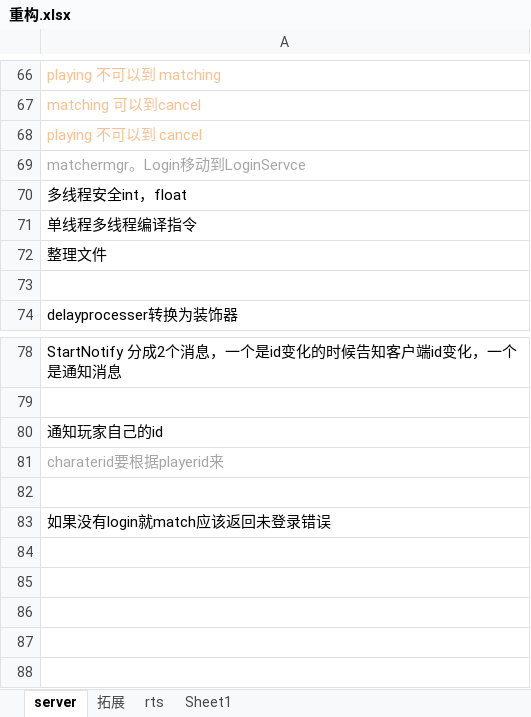
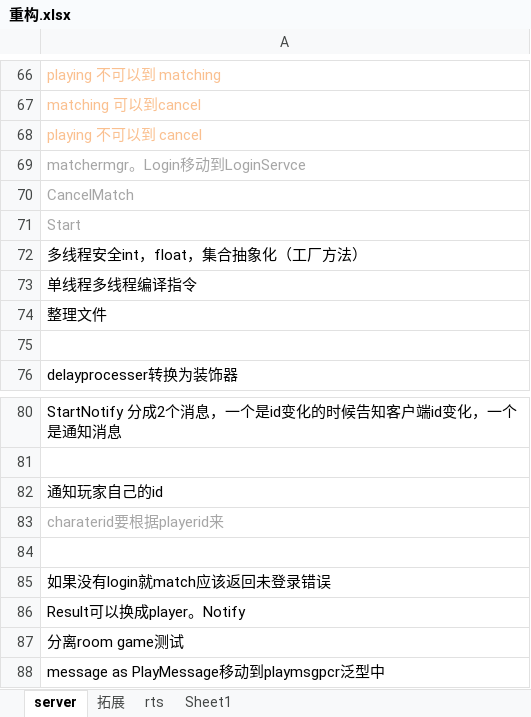
Before and after one commit to GameHole/tdd_five_in_a_raw, an Excel workbook: 重构.xlsx, sheet server, drawn as a sheet; only a part is shown, gaps mark what is left out; values as stored, in another font and other column widths than the file's, no borders; the diff names each change by its address in the sheet, - before the commit and + after, or states it on an @@ line.

```diff
--- a/重构.xlsx (sheet server)
+++ b/重构.xlsx (sheet server)
-A70: 多线程安全int，float
+A70: CancelMatch
-A70 text colour: black
+A70 text colour: #A6A6A6
+row 71: Start
+row 72: 多线程安全int，float，集合抽象化（工厂方法）
+row 86: Result可以换成player。Notify
+row 87: 分离room game测试
+row 88: message as PlayMessage移动到playmsgpcr泛型中
```
Also changed, not shown: 12 other files.
